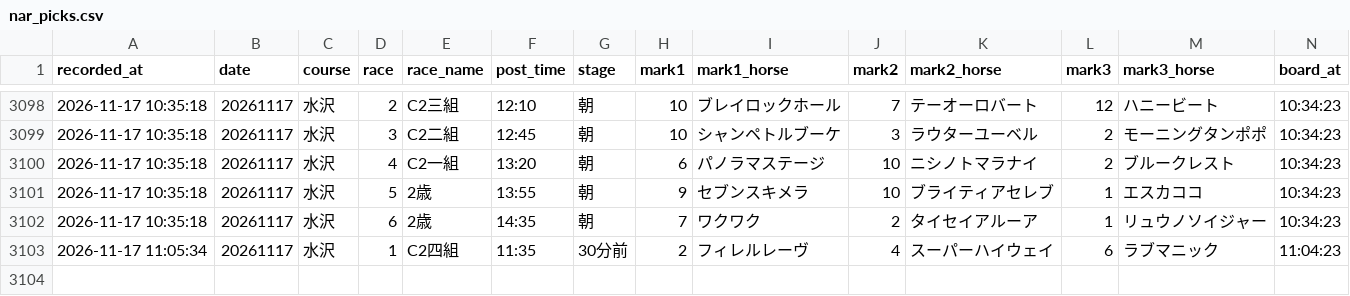
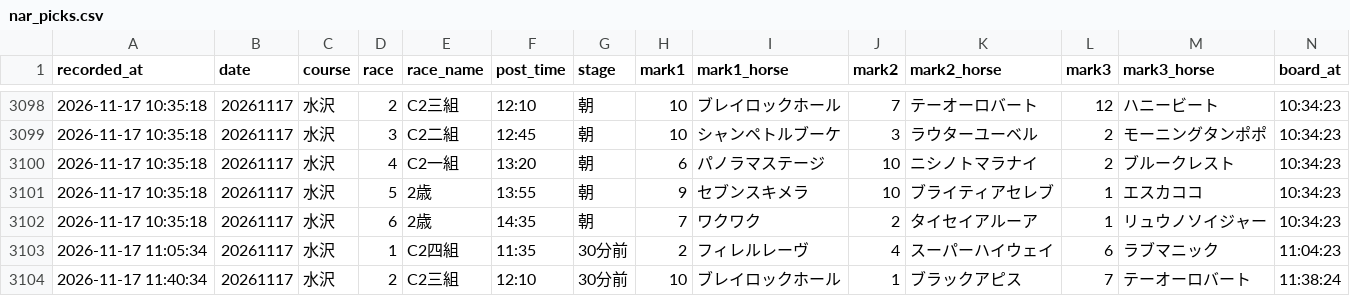
Before and after one commit to mtezoro-hash/keiba-picks, a CSV file: nar_picks.csv, drawn as a sheet; only a part is shown, gaps mark what is left out; rows hold the shown columns only; the diff names each change by its address in the sheet, - before the commit and + after, or states it on an @@ line.

Commit message:
地方の記録 nar_picks.csv 20261117

```diff
--- a/nar_picks.csv
+++ b/nar_picks.csv
+row 3104: 2026-11-17 11:40:34 | 20261117 | 水沢 | 2 | C2三組 | 12:10 | 30分前 | 10 | ブレイロックホール | 1 | ブラックアピス | 7 | テーオーロバート | 11:38:24
```
